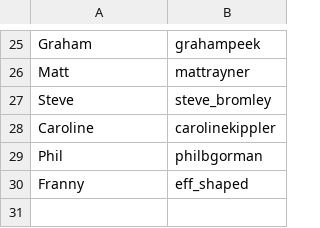
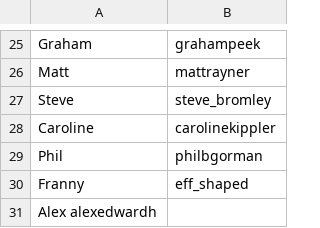
Before and after one commit to ukparliament/weeknotes.data-search, a TSV file: people.tsv, drawn as a sheet; only a part is shown, gaps mark what is left out.

Commit message:
Update people.tsv

```diff
--- a/people.tsv
+++ b/people.tsv
@@ -30 +30,2 @@ Phil	philbgorman
 Franny	eff_shaped
+Alex alexedwardh
```
